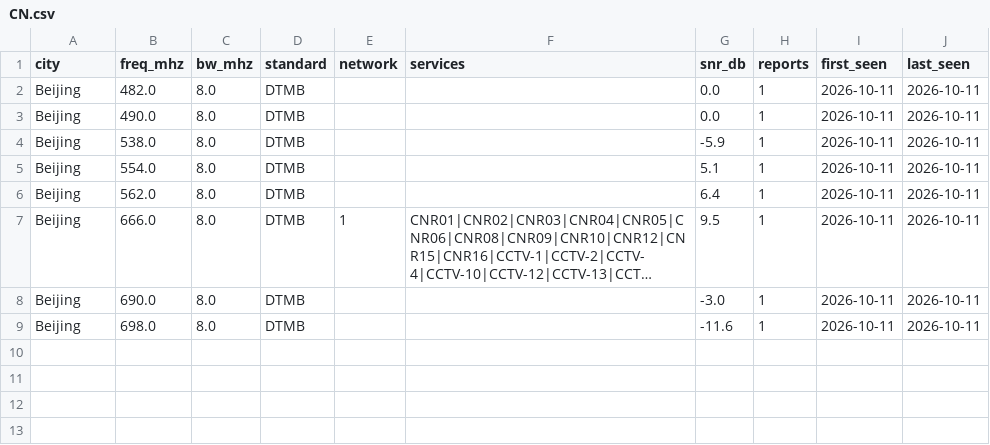
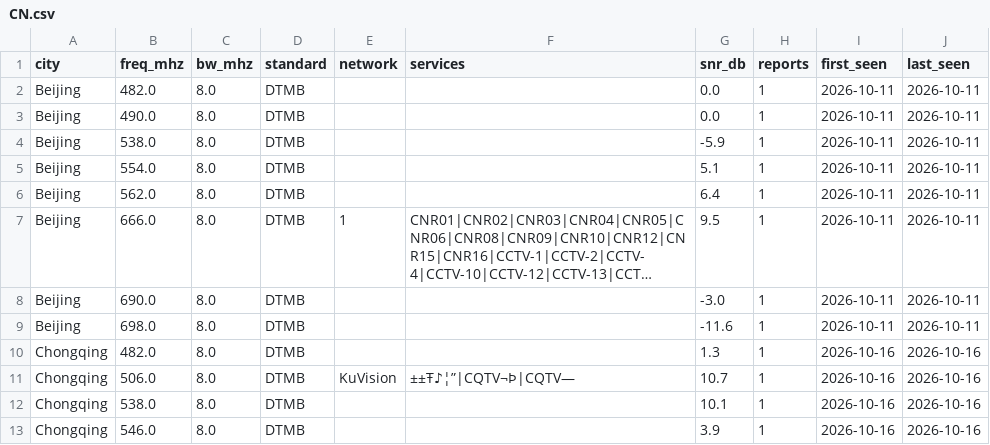
Before and after one commit to adswill/OnAir-channels, a CSV file: dtmb/CN.csv, drawn as a sheet; long unchanged cells end in …; the diff names each change by its address in the sheet, - before the commit and + after, or states it on an @@ line.

```diff
--- a/dtmb/CN.csv
+++ b/dtmb/CN.csv
+row 10: Chongqing | 482.0 | 8.0 | DTMB |  |  | 1.3 | 1 | 2026-10-16 | 2026-10-16
+row 11: Chongqing | 506.0 | 8.0 | DTMB | KuVision | ±±Ŧ♪¦”|CQTV¬Þ|CQTV— | 10.7 | 1 | 2026-10-16 | 2026-10-16
+row 12: Chongqing | 538.0 | 8.0 | DTMB |  |  | 10.1 | 1 | 2026-10-16 | 2026-10-16
+row 13: Chongqing | 546.0 | 8.0 | DTMB |  |  | 3.9 | 1 | 2026-10-16 | 2026-10-16
```
